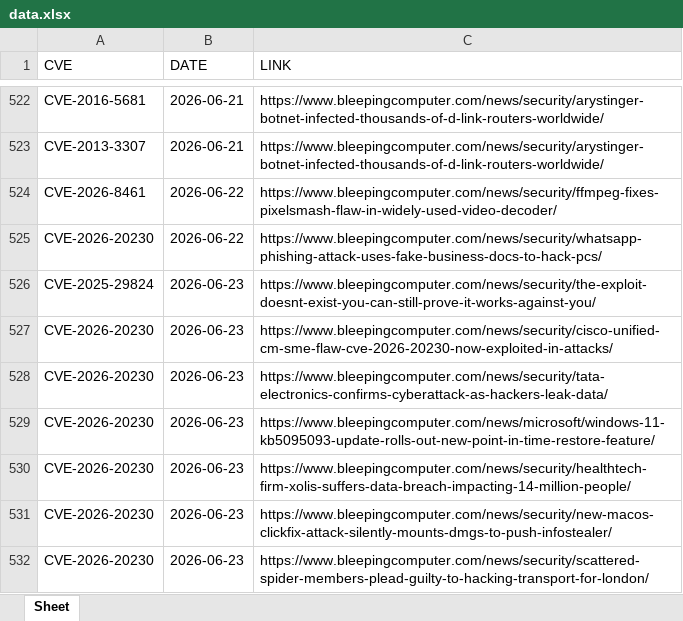
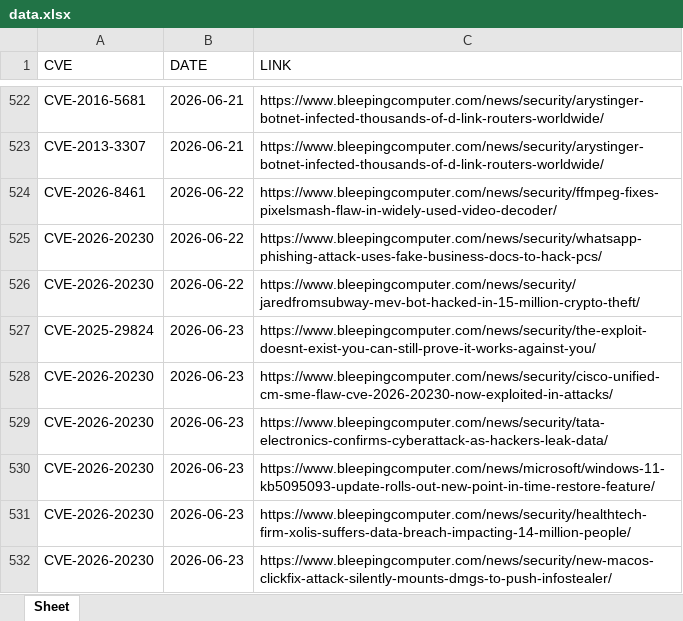
Before and after one commit to thanujbtech-lgtm/bleeping_cve, an Excel workbook: data.xlsx, sheet Sheet, drawn as a sheet; only a part is shown, gaps mark what is left out; the shorter side is filled out with more unchanged rows; values as stored, in another font and other column widths than the file's, no borders; the diff names each change by its address in the sheet, - before the commit and + after, or states it on an @@ line.

```diff
--- a/data.xlsx (sheet Sheet)
+++ b/data.xlsx (sheet Sheet)
+row 526: CVE-2026-20230 | 2026-06-22 | https://www.bleepingcomputer.com/news/security/jaredfromsubway-mev-bot-hacked-in-15-million-crypto-theft/
```
